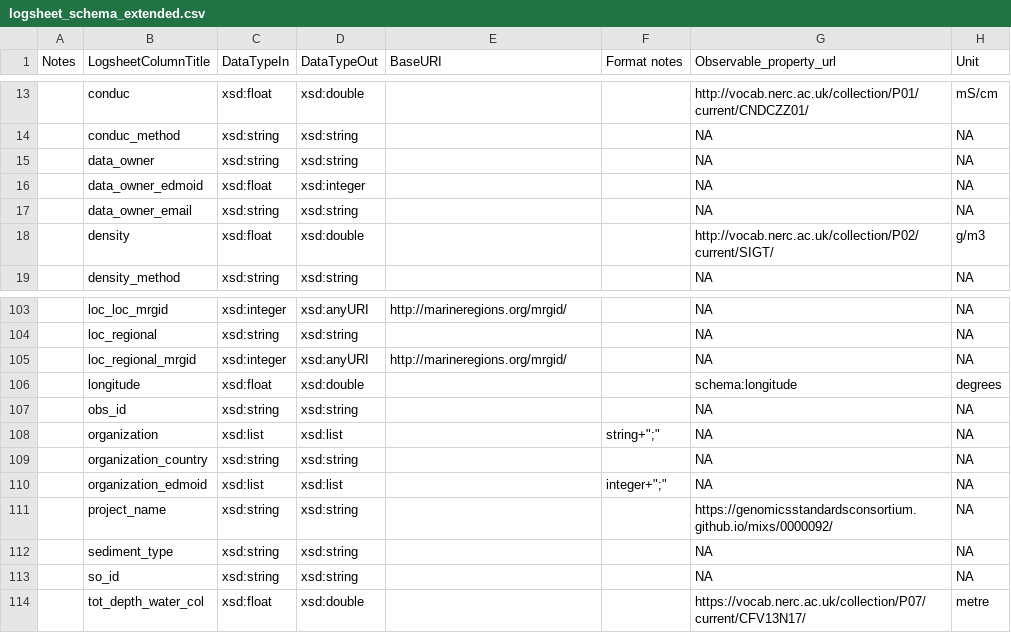
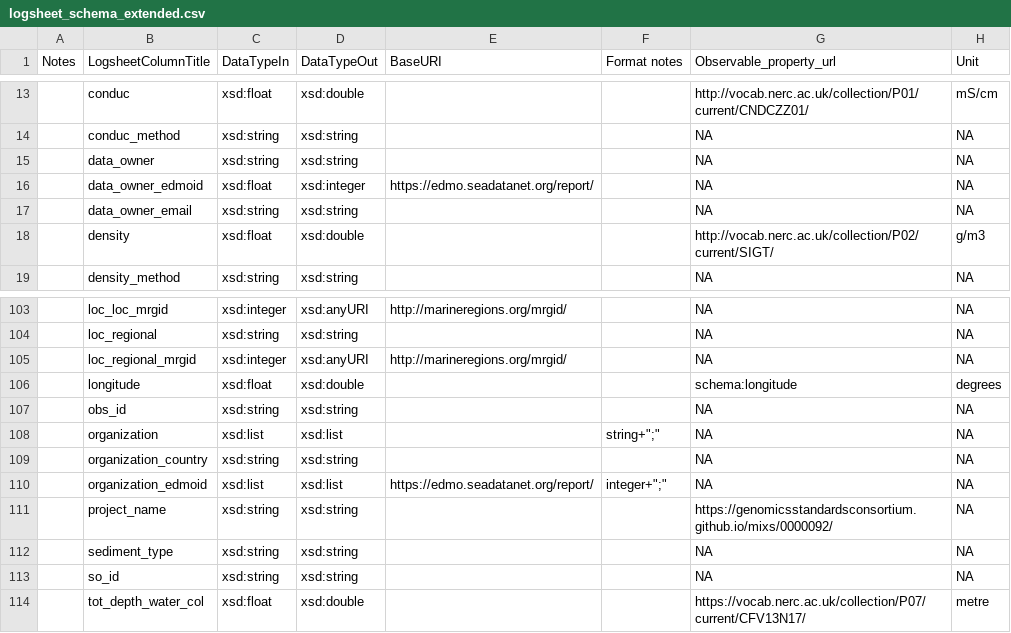
Before and after one commit to emo-bon/observatory-profile, a CSV file: logsheet_schema_extended.csv, drawn as a sheet; only a part is shown, gaps mark what is left out; the diff names each change by its address in the sheet, - before the commit and + after, or states it on an @@ line.

Commit message:
Update logsheet_schema_extended.csv
https://github.com/emo-bon/observatory-profile/issues/68

```diff
--- a/logsheet_schema_extended.csv
+++ b/logsheet_schema_extended.csv
-E16 (BaseURI): (empty)
+E16 (BaseURI): https://edmo.seadatanet.org/report/
-E110 (BaseURI): (empty)
+E110 (BaseURI): https://edmo.seadatanet.org/report/
```
